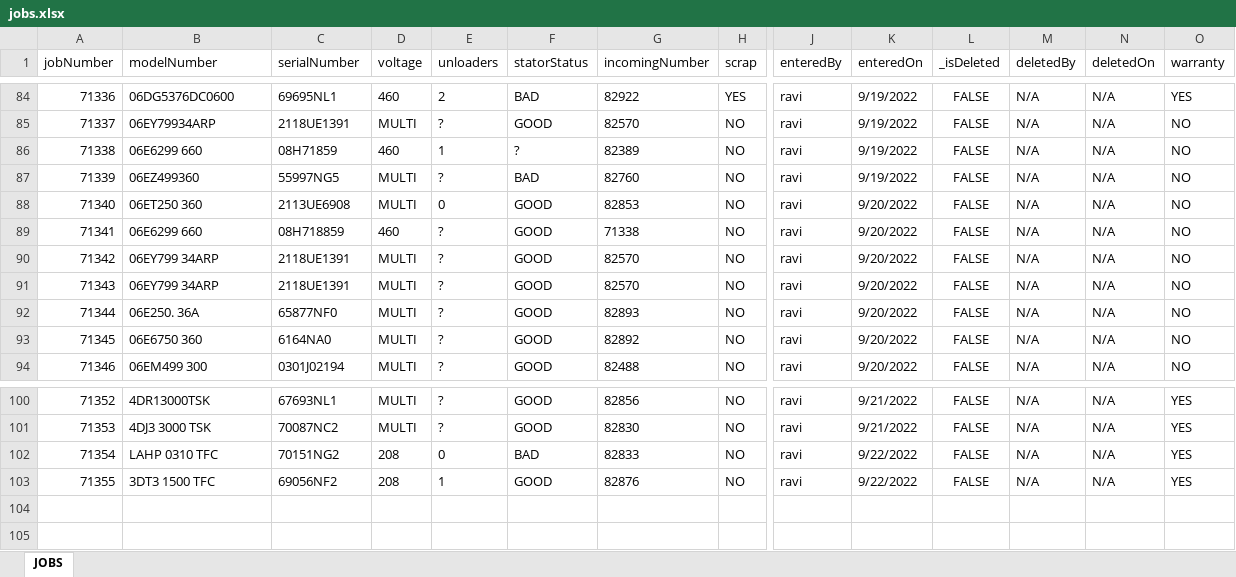
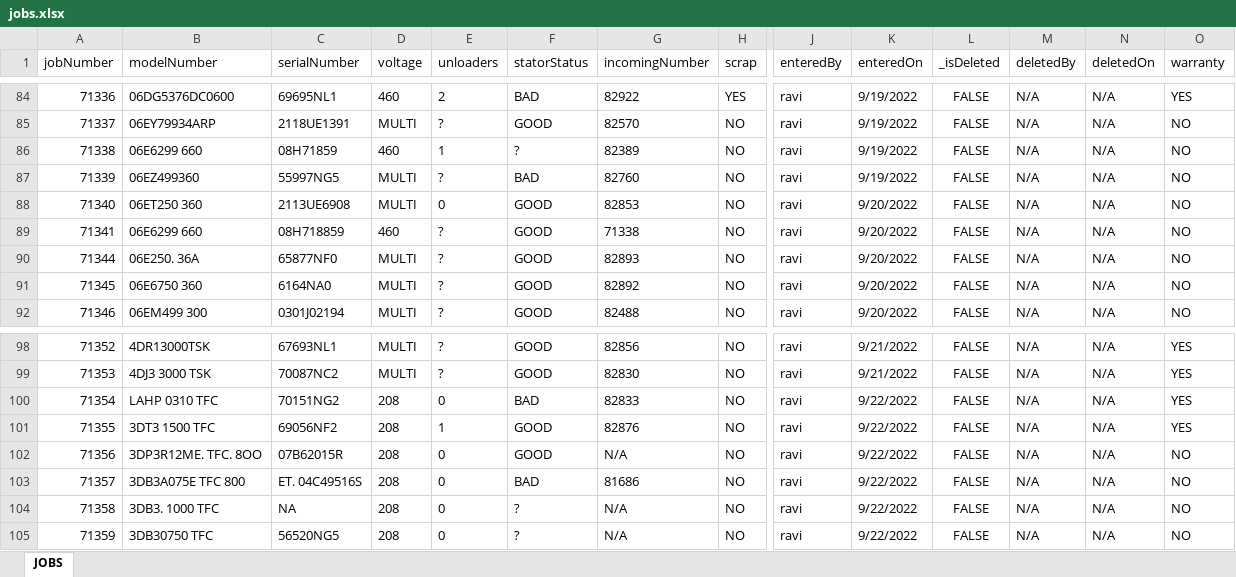
Before and after one commit to sase6/nce_v1, an Excel workbook: public/backup/jobs.xlsx, sheet JOBS, drawn as a sheet; only a part is shown, gaps mark what is left out; values as stored, in another font and other column widths than the file's, no borders; removed rows and columns are numbered as before the commit, all else as after; rows hold the shown columns only; the diff names each change by its address in the sheet, - before the commit and + after, or states it on an @@ line.

```diff
--- a/public/backup/jobs.xlsx (sheet JOBS)
+++ b/public/backup/jobs.xlsx (sheet JOBS)
-row 90: 71342 | 06EY799 34ARP | 2118UE1391 | MULTI | ? | GOOD | 82570 | NO | ravi | 9/20/2022 | FALSE | N/A | N/A | NO
-row 91: 71343 | 06EY799 34ARP | 2118UE1391 | MULTI | ? | GOOD | 82570 | NO | ravi | 9/20/2022 | FALSE | N/A | N/A | NO
+row 102: 71356 | 3DP3R12ME. TFC. 8OO | 07B62015R | 208 | 0 | GOOD | N/A | NO | ravi | 9/22/2022 | FALSE | N/A | N/A | NO
+row 103: 71357 | 3DB3A075E TFC 800 | ET. 04C49516S | 208 | 0 | BAD | 81686 | NO | ravi | 9/22/2022 | FALSE | N/A | N/A | NO
+row 104: 71358 | 3DB3. 1000 TFC | NA | 208 | 0 | ? | N/A | NO | ravi | 9/22/2022 | FALSE | N/A | N/A | NO
+row 105: 71359 | 3DB30750 TFC | 56520NG5 | 208 | 0 | ? | N/A | NO | ravi | 9/22/2022 | FALSE | N/A | N/A | NO
```
Also changed, not shown: 1 other file.
